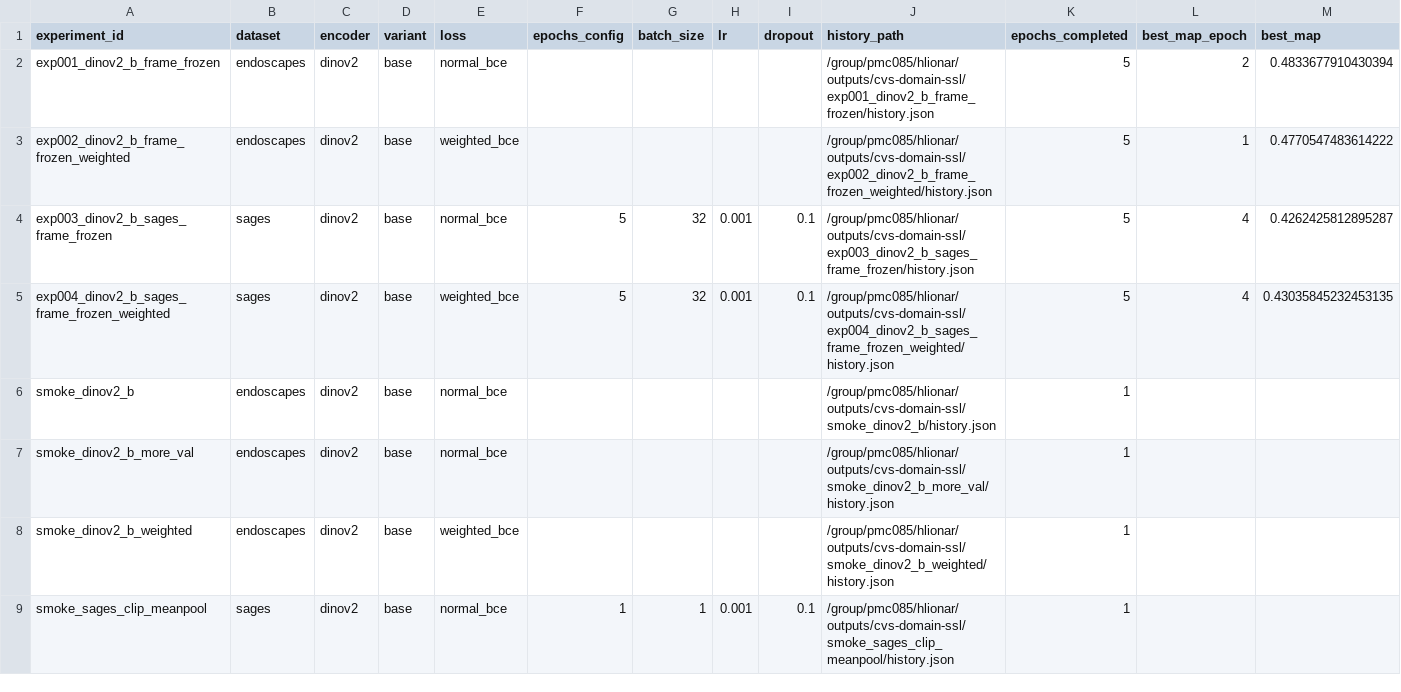
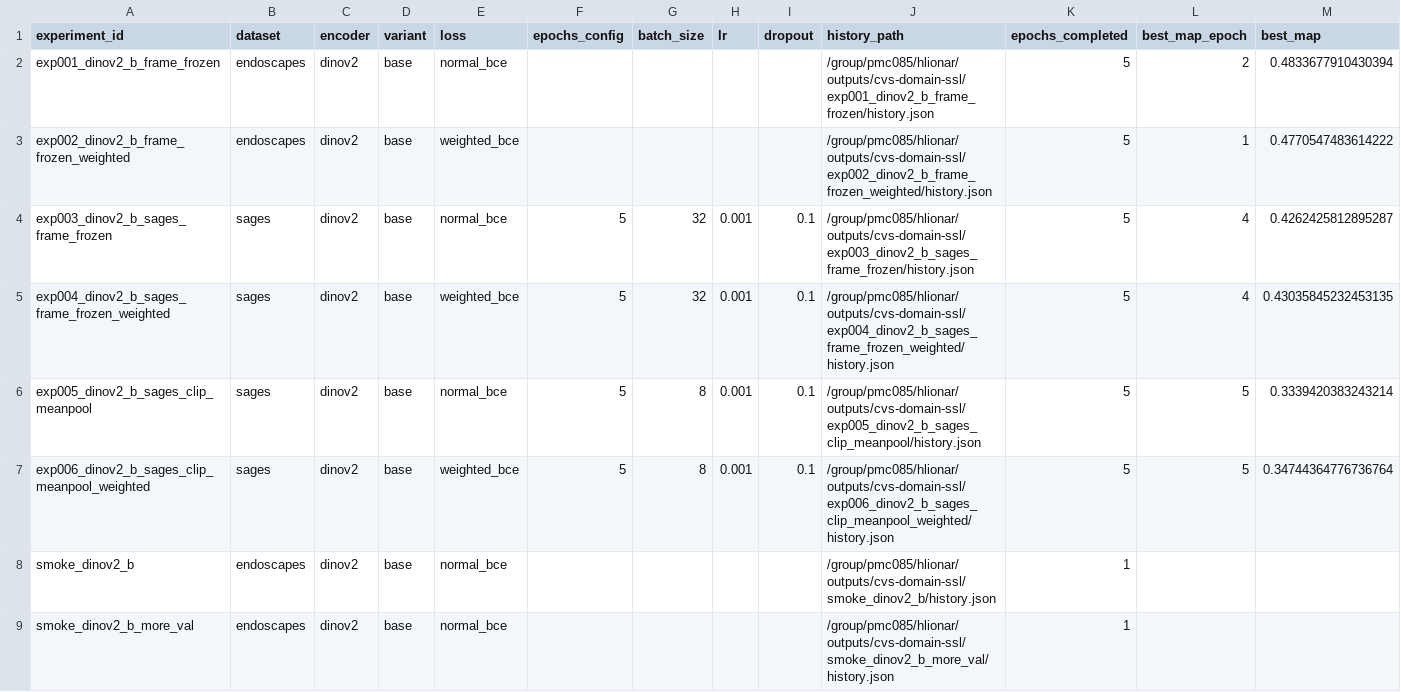
Before and after one commit to hplionar/cvs-domain-ssl, a CSV file: metadata/experiment_results_summary.csv, drawn as a sheet; only a part is shown; the shorter side is filled out with more unchanged rows; rows hold the shown columns only; the diff names each change by its address in the sheet, - before the commit and + after, or states it on an @@ line.

Commit message:
Update experiment summary with SAGES clip baselines

```diff
--- a/metadata/experiment_results_summary.csv
+++ b/metadata/experiment_results_summary.csv
+row 6: exp005_dinov2_b_sages_clip_meanpool | sages | dinov2 | base | normal_bce | 5 | 8 | 0.001 | 0.1 | /group/pmc085/hlionar/outputs/cvs-domain-ssl/exp005_dinov2_b_sages_clip_meanpool/history.json | 5 | 5 | 0.3339420383243214
+row 7: exp006_dinov2_b_sages_clip_meanpool_weighted | sages | dinov2 | base | weighted_bce | 5 | 8 | 0.001 | 0.1 | /group/pmc085/hlionar/outputs/cvs-domain-ssl/exp006_dinov2_b_sages_clip_meanpool_weighted/history.json | 5 | 5 | 0.34744364776736764
```
Also changed, not shown: 1 other file.
